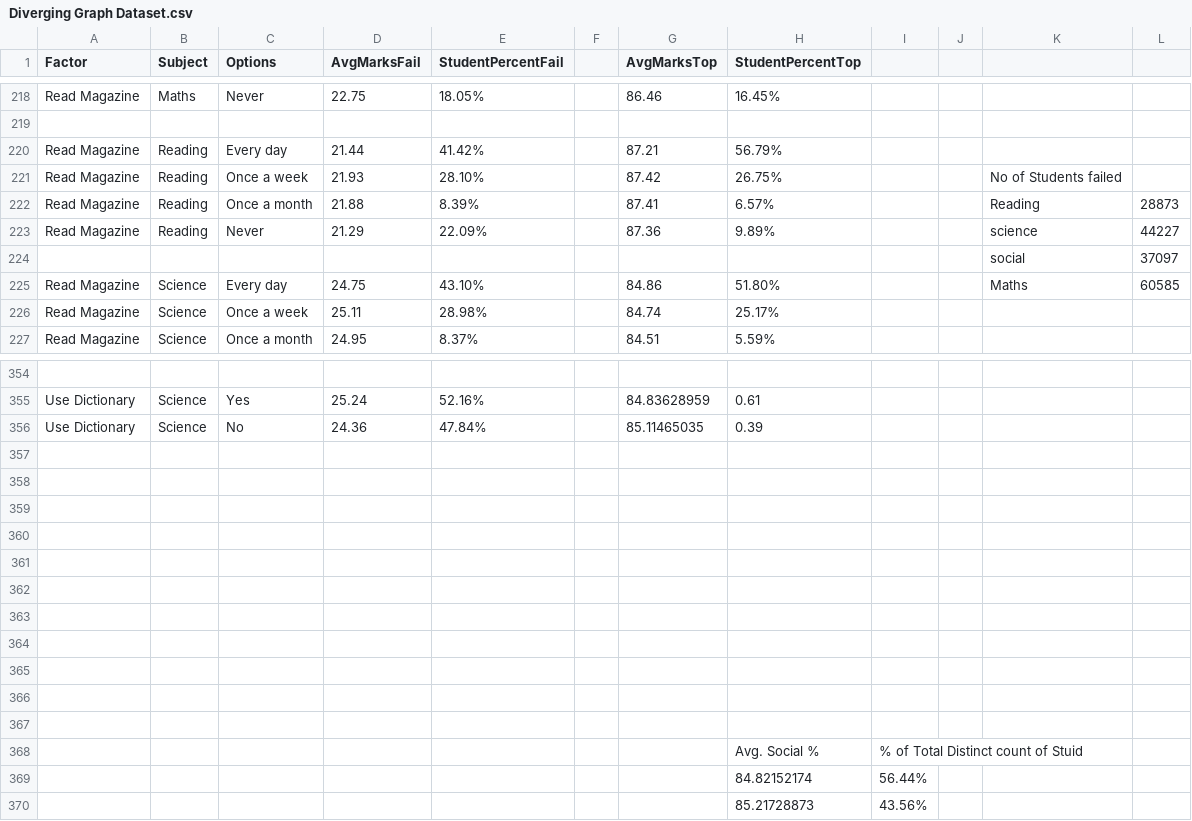
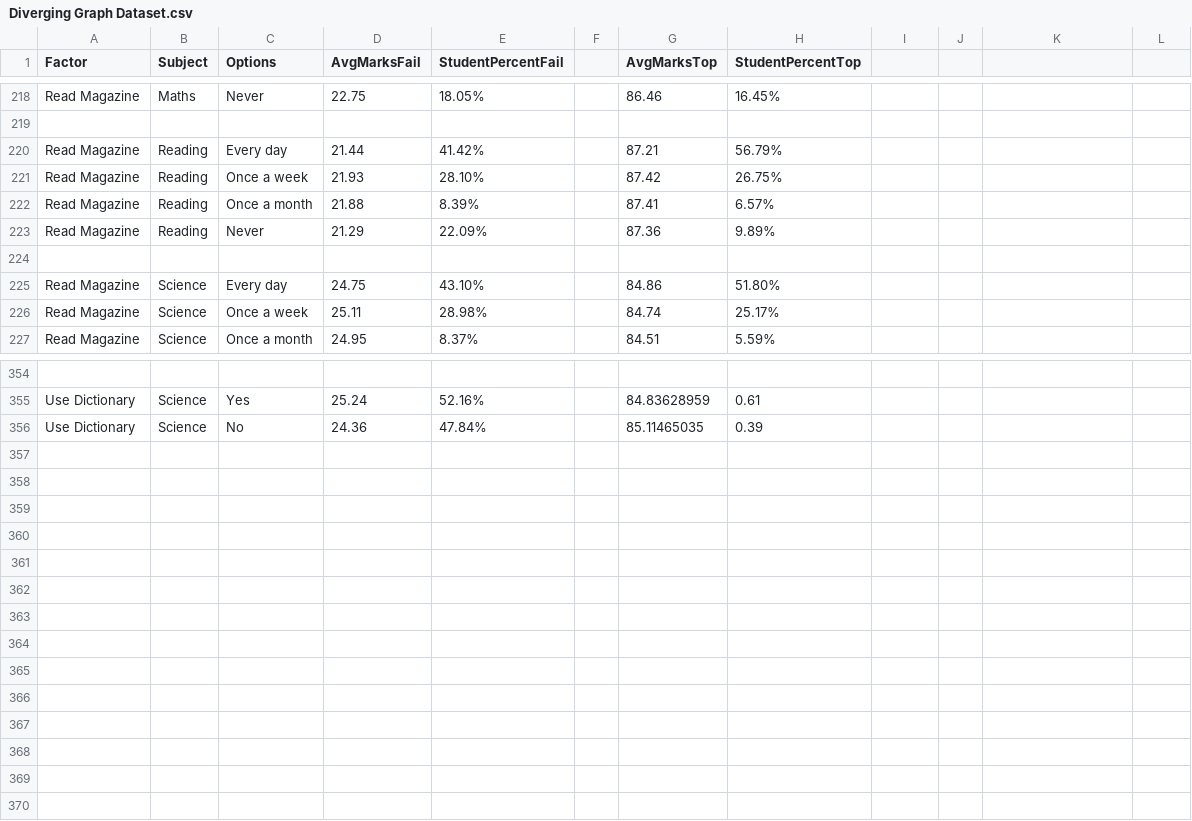
Before and after one commit to holy-devil/nas-dataviz, a CSV file: datasets/nas/Diverging Graph Dataset.csv, drawn as a sheet; only a part is shown, gaps mark what is left out; the diff names each change by its address in the sheet, - before the commit and + after, or states it on an @@ line.

Commit message:
Cleaned up by removing unneccesry rows

```diff
--- a/datasets/nas/Diverging Graph Dataset.csv
+++ b/datasets/nas/Diverging Graph Dataset.csv
-K221: No of Students failed
+K221: (empty)
-K222: Reading
+K222: (empty)
-L222: 28873
+L222: (empty)
-K223: science
+K223: (empty)
-L223: 44227
+L223: (empty)
-row 224:  |  |  |  |  |  |  |  |  |  | social | 37097
+row 224: (empty)
-K225: Maths
+K225: (empty)
-L225: 60585
+L225: (empty)
-row 357: (empty)
-row 358: (empty)
-row 359: (empty)
-row 360: (empty)
-row 361: (empty)
-row 362: (empty)
-row 363: (empty)
-row 364: (empty)
-row 365: (empty)
-row 366: (empty)
-row 367: (empty)
-row 368:  |  |  |  |  |  |  | Avg. Social % | % of Total Distinct count of Stuid
-row 369:  |  |  |  |  |  |  | 84.82152174 | 56.44%
-row 370:  |  |  |  |  |  |  | 85.21728873 | 43.56%
```
